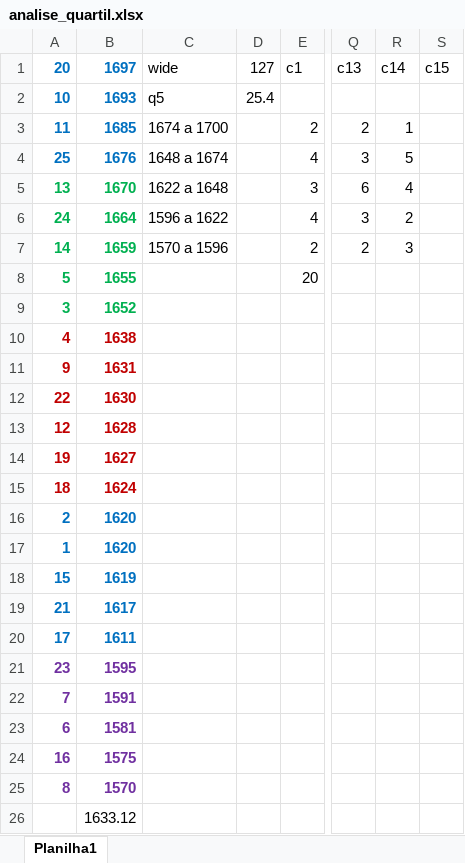
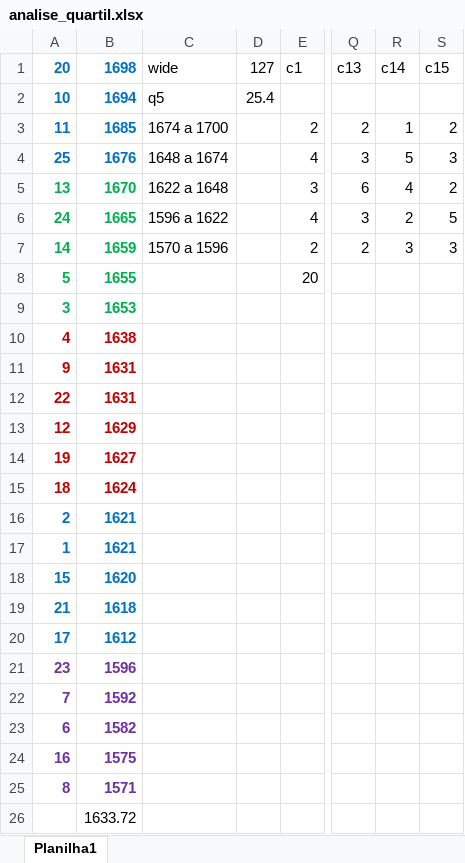
Before and after one commit to jrsc-teacher/projeto_git, an Excel workbook: analise_quartil.xlsx, sheet Planilha1, drawn as a sheet; only a part is shown, gaps mark what is left out; values as stored, in another font and other column widths than the file's, no borders; the diff names each change by its address in the sheet, - before the commit and + after, or states it on an @@ line.

Commit message:
Update analise_quartil.xlsx

```diff
--- a/analise_quartil.xlsx (sheet Planilha1)
+++ b/analise_quartil.xlsx (sheet Planilha1)
-B1: 1697
+B1: 1698
-B2 (1698): 1693
+B2 (1698): 1694
-S3 (c15): (empty)
+S3 (c15): 2
-S4 (c15): (empty)
+S4 (c15): 3
-S5 (c15): (empty)
+S5 (c15): 2
-B6 (1698): 1664
+B6 (1698): 1665
-S6 (c15): (empty)
+S6 (c15): 5
-S7 (c15): (empty)
+S7 (c15): 3
-B9 (1698): 1652
+B9 (1698): 1653
-B12 (1698): 1630
+B12 (1698): 1631
-B13 (1698): 1628
+B13 (1698): 1629
-B16:B17 (1698): 1620
+B16:B17 (1698): 1621
-B18 (1698): 1619
+B18 (1698): 1620
-B19 (1698): 1617
+B19 (1698): 1618
-B20 (1698): 1611
+B20 (1698): 1612
-B21 (1698): 1595
+B21 (1698): 1596
-B22 (1698): 1591
+B22 (1698): 1592
-B23 (1698): 1581
+B23 (1698): 1582
-B25 (1698): 1570
+B25 (1698): 1571
-B26 (1698): 1633.12
+B26 (1698): 1633.72
```
